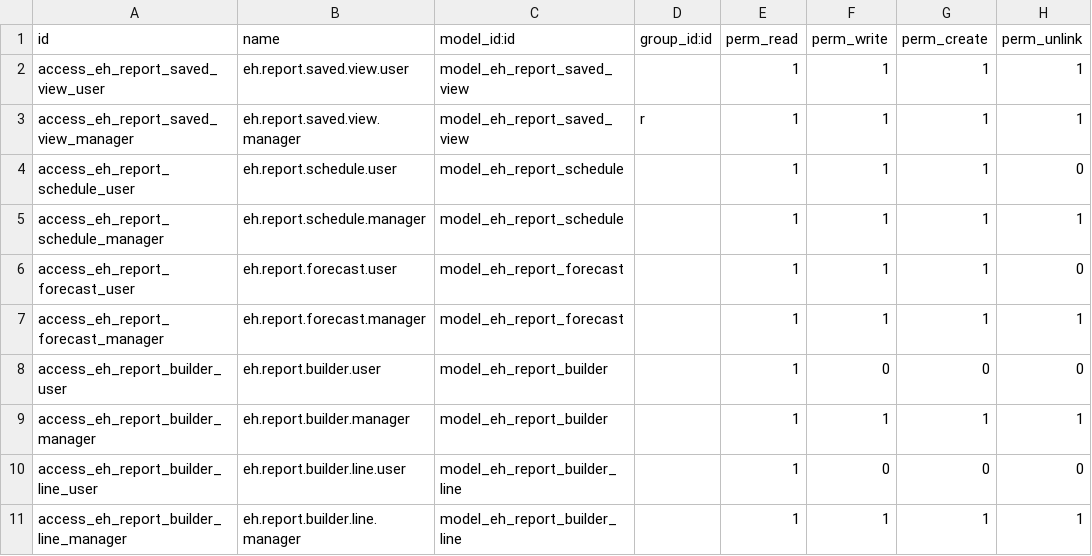
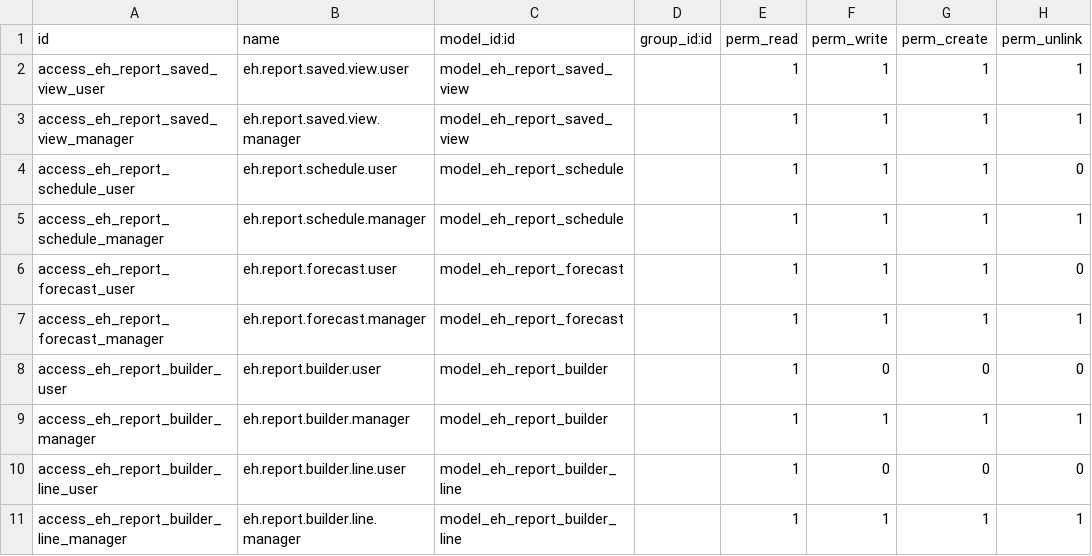
Before and after one commit to Ecotechq8/eco-saas, a CSV file: eh_account_dynamic_reports_pro/security/ir.model.access.csv, drawn as a sheet.

Commit message:
dynamic reprots accounting

```diff
--- a/eh_account_dynamic_reports_pro/security/ir.model.access.csv
+++ b/eh_account_dynamic_reports_pro/security/ir.model.access.csv
@@ -2,3 +2,3 @@ id,name,model_id:id,group_id:id,perm_read,perm_write,perm_create,perm_unlink
 access_eh_report_saved_view_user,eh.report.saved.view.user,model_eh_report_saved_view,,1,1,1,1
-access_eh_report_saved_view_manager,eh.report.saved.view.manager,model_eh_report_saved_view,r,1,1,1,1
+access_eh_report_saved_view_manager,eh.report.saved.view.manager,model_eh_report_saved_view,,1,1,1,1
 access_eh_report_schedule_user,eh.report.schedule.user,model_eh_report_schedule,,1,1,1,0
```
